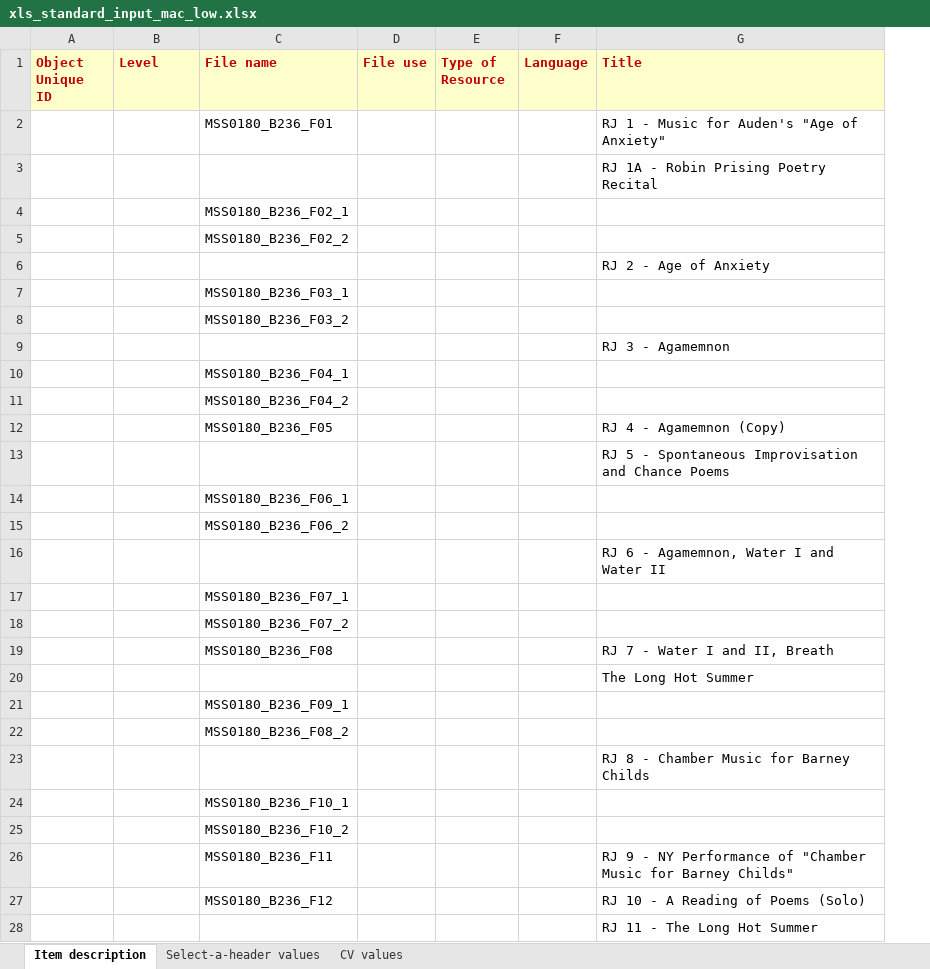
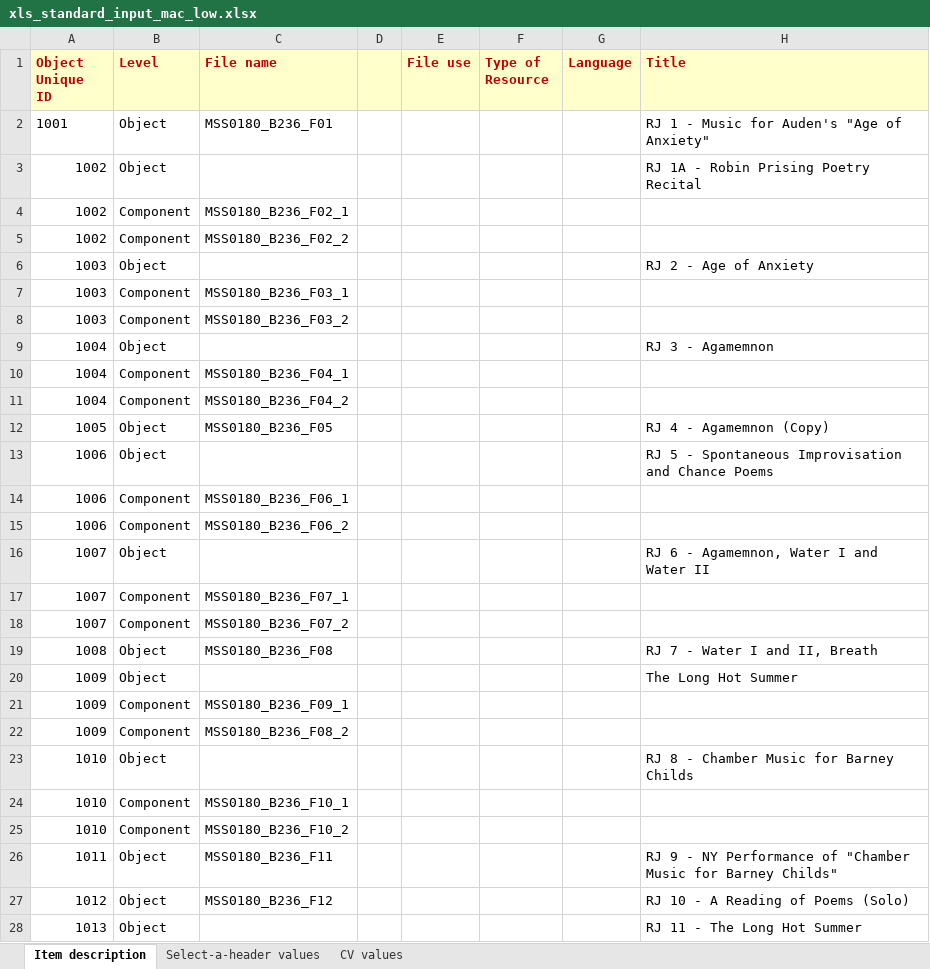
Before and after one commit to remerjohnson/historical-domm, an Excel workbook: xls_standard_input_mac_low.xlsx, sheet Item description, drawn as a sheet; only a part is shown; values as stored, in another font and other column widths than the file's, no borders; conditional formats not drawn; the diff covers the shown part only; the diff names each change by its address in the sheet, - before the commit and + after, or states it on an @@ line.

Commit message:
Assigned Level and Unique IDs to objects

```diff
--- a/xls_standard_input_mac_low.xlsx (sheet Item description)
+++ b/xls_standard_input_mac_low.xlsx (sheet Item description)
+column D, empty
-A2 (Object Unique ID): (empty)
+A2 (Object Unique ID): 1001
-B2:B3 (Level): (empty)
+B2:B3 (Level): Object
-A3:A5 (Object Unique ID): (empty)
+A3:A5 (Object Unique ID): 1002
-B4:B5 (Level): (empty)
+B4:B5 (Level): Component
-A6:A8 (Object Unique ID): (empty)
+A6:A8 (Object Unique ID): 1003
-B6 (Level): (empty)
+B6 (Level): Object
-B7:B8 (Level): (empty)
+B7:B8 (Level): Component
-A9:A11 (Object Unique ID): (empty)
+A9:A11 (Object Unique ID): 1004
-B9 (Level): (empty)
+B9 (Level): Object
-B10:B11 (Level): (empty)
+B10:B11 (Level): Component
-A12 (Object Unique ID): (empty)
+A12 (Object Unique ID): 1005
-B12:B13 (Level): (empty)
+B12:B13 (Level): Object
-A13:A15 (Object Unique ID): (empty)
+A13:A15 (Object Unique ID): 1006
-B14:B15 (Level): (empty)
+B14:B15 (Level): Component
-A16:A18 (Object Unique ID): (empty)
+A16:A18 (Object Unique ID): 1007
-B16 (Level): (empty)
+B16 (Level): Object
-B17:B18 (Level): (empty)
+B17:B18 (Level): Component
-A19 (Object Unique ID): (empty)
+A19 (Object Unique ID): 1008
-B19:B20 (Level): (empty)
+B19:B20 (Level): Object
-A20:A22 (Object Unique ID): (empty)
+A20:A22 (Object Unique ID): 1009
-B21:B22 (Level): (empty)
+B21:B22 (Level): Component
-A23:A25 (Object Unique ID): (empty)
+A23:A25 (Object Unique ID): 1010
-B23 (Level): (empty)
+B23 (Level): Object
-B24:B25 (Level): (empty)
+B24:B25 (Level): Component
-A26 (Object Unique ID): (empty)
+A26 (Object Unique ID): 1011
-B26:B28 (Level): (empty)
+B26:B28 (Level): Object
-A27 (Object Unique ID): (empty)
+A27 (Object Unique ID): 1012
-A28 (Object Unique ID): (empty)
+A28 (Object Unique ID): 1013
```
Also changed, not shown: 938 edited cells elsewhere in this sheet.
